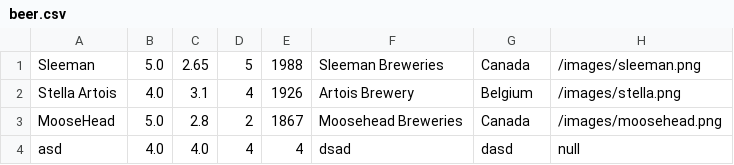
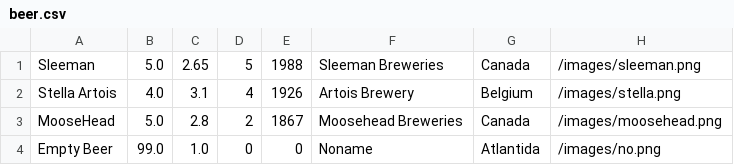
Before and after one commit to Rasstegt/Java-Project, a CSV file: beer.csv, drawn as a sheet.

```diff
--- a/beer.csv
+++ b/beer.csv
@@ -3,2 +3,2 @@ Stella Artois,4.0,3.1,4,1926,Artois Brewery,Belgium,/images/stella.png
 MooseHead,5.0,2.8,2,1867,Moosehead Breweries,Canada,/images/moosehead.png
-asd,4.0,4.0,4,4,dsad,dasd,null
+Empty Beer,99.0,1.0,0,0,Noname,Atlantida,/images/no.png
```
Also changed, not shown: 12 other files.
